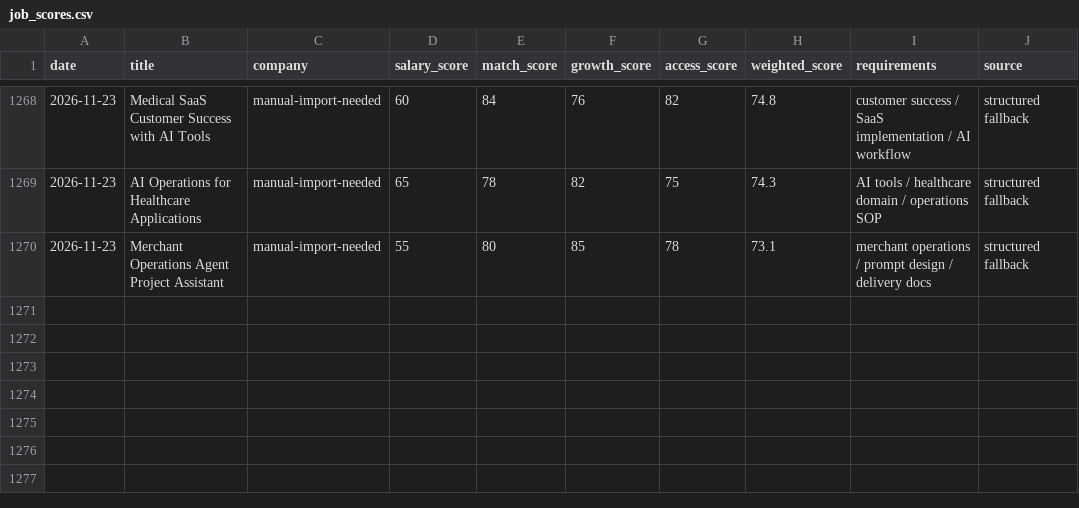
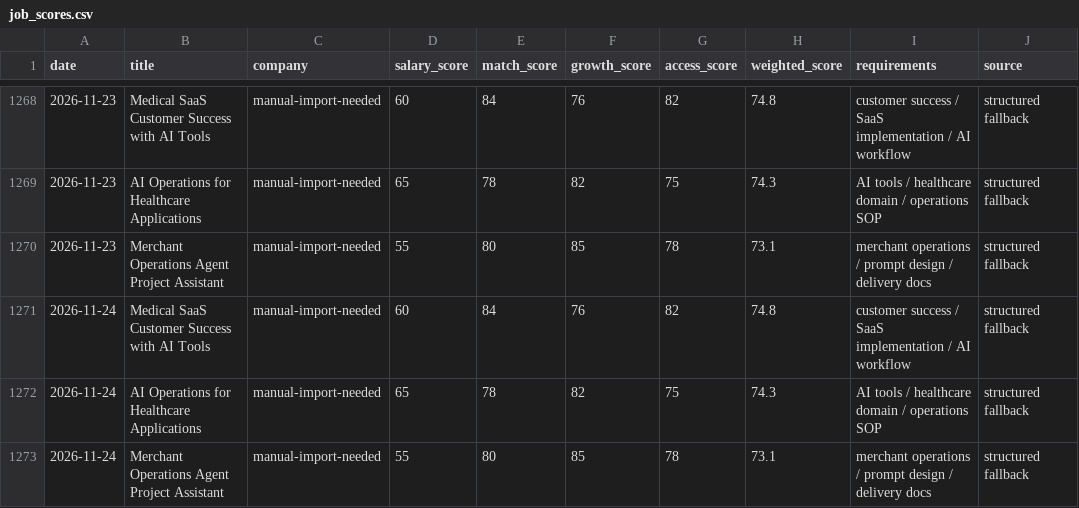
Before and after one commit to jiangrong866-ctrl/ai-career-os, a CSV file: data/jobs/job_scores.csv, drawn as a sheet; only a part is shown, gaps mark what is left out.

```diff
--- a/data/jobs/job_scores.csv
+++ b/data/jobs/job_scores.csv
@@ -1270 +1270,4 @@
 2026-11-23,Merchant Operations Agent Project Assistant,manual-import-needed,55,80,85,78,73.1,merchant operations / prompt design / delivery docs,structured fallback
+2026-11-24,Medical SaaS Customer Success with AI Tools,manual-import-needed,60,84,76,82,74.8,customer success / SaaS implementation / AI workflow,structured fallback
+2026-11-24,AI Operations for Healthcare Applications,manual-import-needed,65,78,82,75,74.3,AI tools / healthcare domain / operations SOP,structured fallback
+2026-11-24,Merchant Operations Agent Project Assistant,manual-import-needed,55,80,85,78,73.1,merchant operations / prompt design / delivery docs,structured fallback
```
Also changed, not shown: data/learning/learning_progress.csv, data/side_business/side_tasks.csv, 20 other files.
